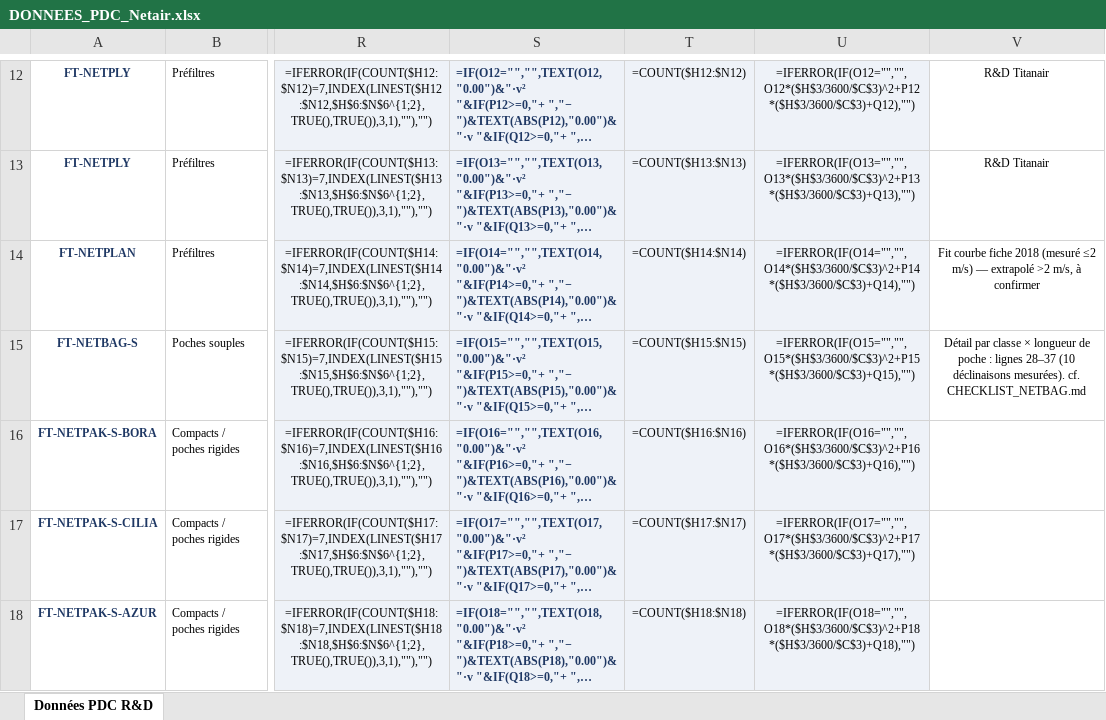
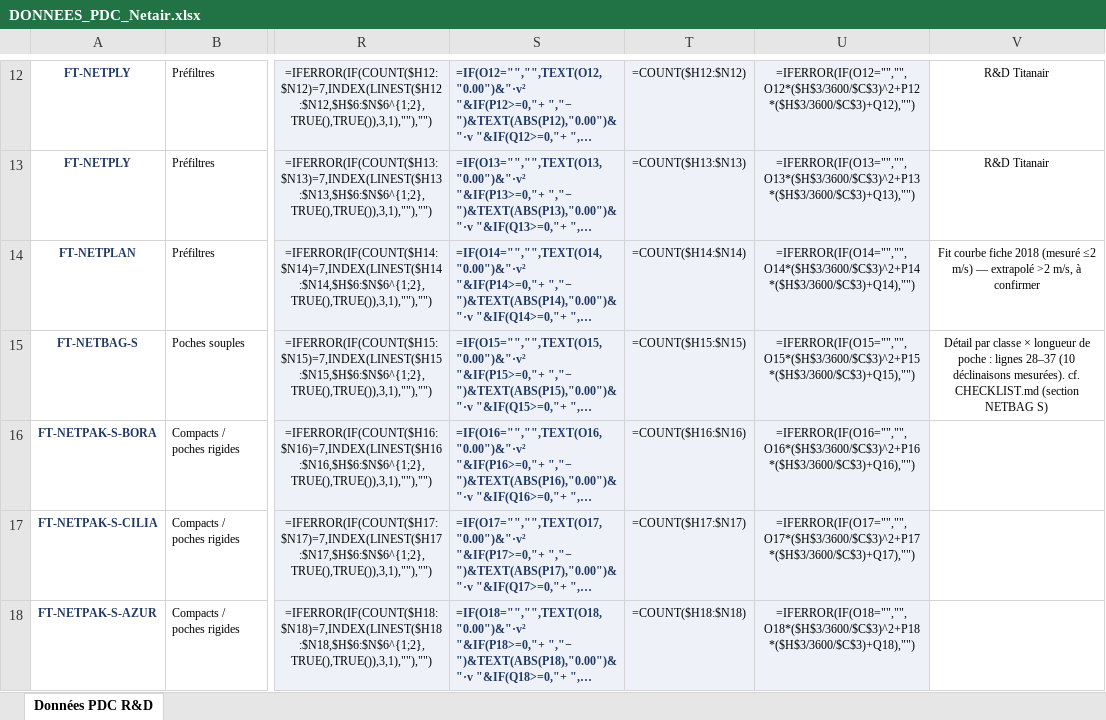
Before and after one commit to PaDuclos/netair-site, an Excel workbook: fiches-techniques/DONNEES_PDC_Netair.xlsx, sheet Données PDC R&D, drawn as a sheet; only a part is shown, gaps mark what is left out; long unchanged cells end in …; values as stored, in another font and other column widths than the file's, no borders; formulas without a stored value are shown as written; the diff names each change by its address in the sheet, - before the commit and + after, or states it on an @@ line.

```diff
--- a/fiches-techniques/DONNEES_PDC_Netair.xlsx (sheet Données PDC R&D)
+++ b/fiches-techniques/DONNEES_PDC_Netair.xlsx (sheet Données PDC R&D)
-V15: …mesurées). cf. CHECKLIST_NETBAG.md
+V15: …mesurées). cf. CHECKLIST.md (section NETBAG S)
```
Also changed, not shown: fiches-techniques/Bibliotheque_Fiches_Techniques_Netair.xlsx, 4 other files.
